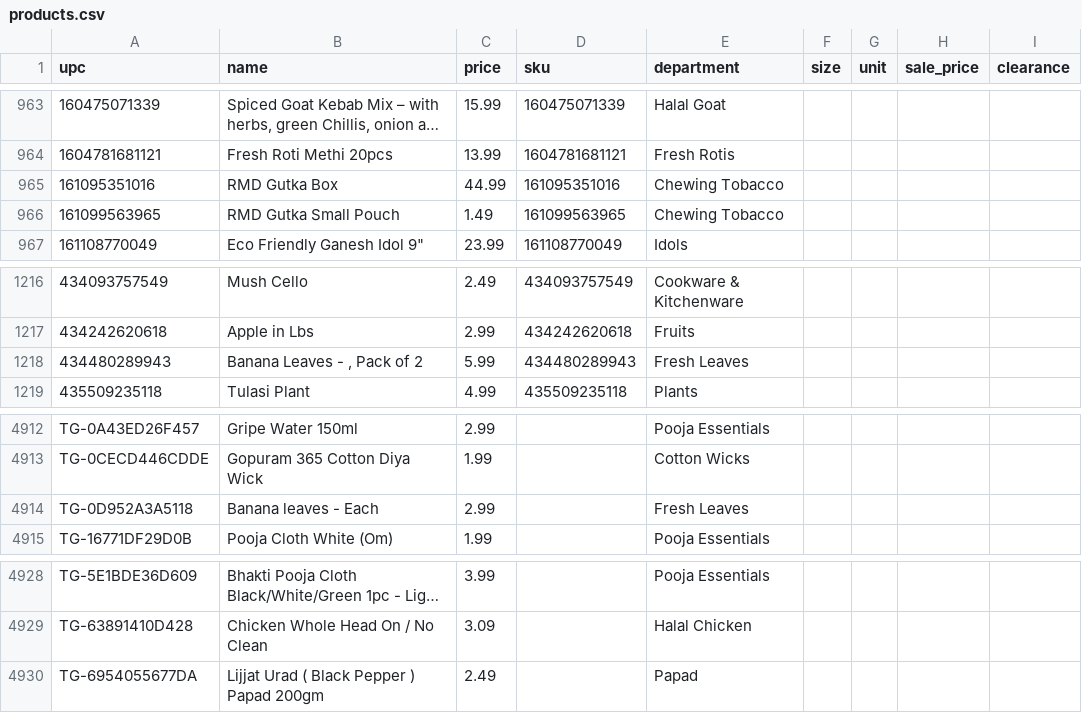
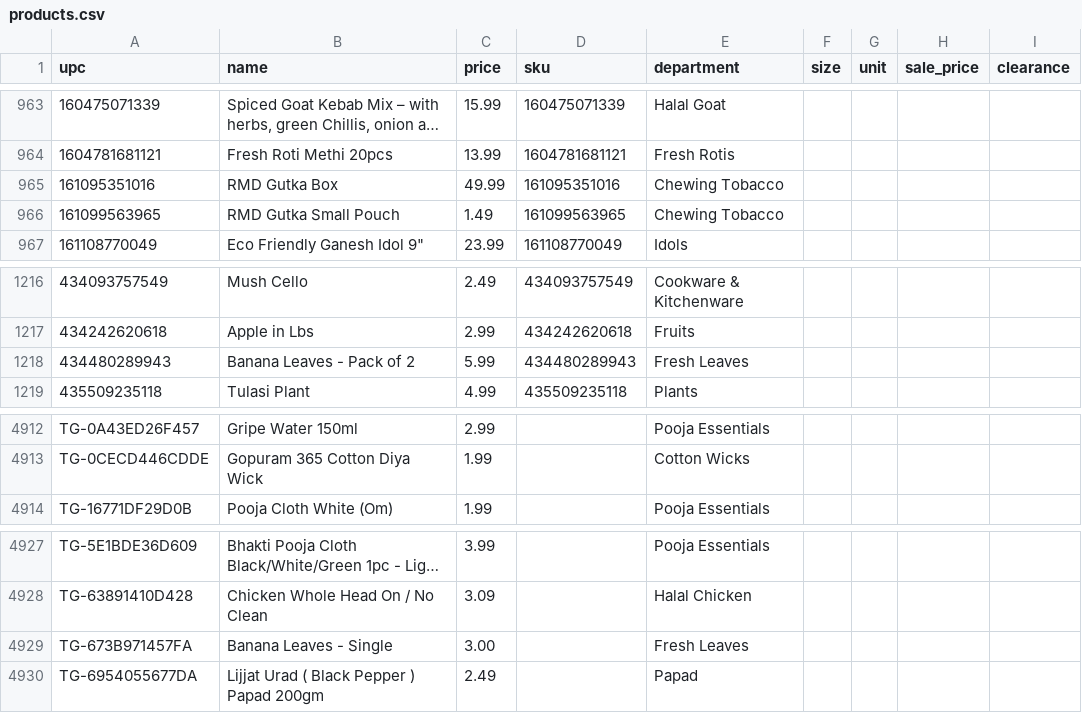
Before and after one commit to spicetownbackend/spicetown-labels, a CSV file: data/products.csv, drawn as a sheet; only a part is shown, gaps mark what is left out; long unchanged cells end in …; removed rows and columns are numbered as before the commit, all else as after; the diff names each change by its address in the sheet, - before the commit and + after, or states it on an @@ line.

```diff
--- a/data/products.csv
+++ b/data/products.csv
-C965 (price): 44.99
+C965 (price): 49.99
-B1218 (name): Banana Leaves - , Pack of 2
+B1218 (name): Banana Leaves - Pack of 2
-row 4914: TG-0D952A3A5118 | Banana leaves - Each | 2.99 |  | Fresh Leaves
+row 4929: TG-673B971457FA | Banana Leaves - Single | 3.00 |  | Fresh Leaves
```
Also changed, not shown: 1 other file.
